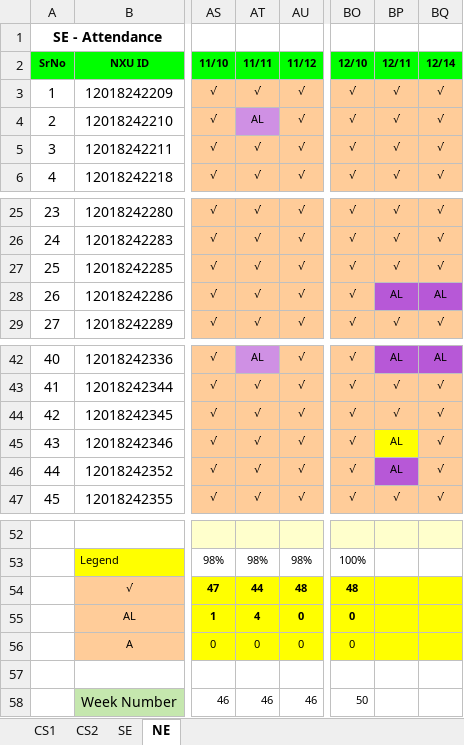
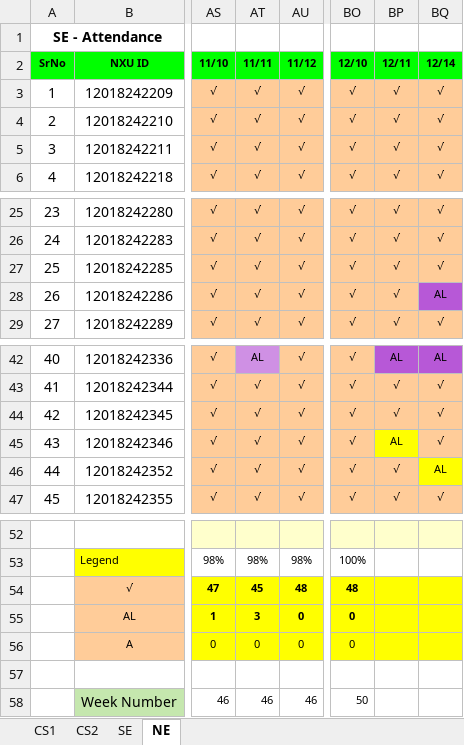
Before and after one commit to niit-nxu/Sept-2020---Jan-2021, an Excel workbook: Grade 2018/Attendance/Attendance_Yinchuan_2018.xlsx, sheet NE, drawn as a sheet; only a part is shown, gaps mark what is left out; values as stored, in another font and other column widths than the file's, no borders; conditional formats not drawn; the diff names each change by its address in the sheet, - before the commit and + after, or states it on an @@ line.

```diff
--- a/Grade 2018/Attendance/Attendance_Yinchuan_2018.xlsx (sheet NE)
+++ b/Grade 2018/Attendance/Attendance_Yinchuan_2018.xlsx (sheet NE)
-AT4 (11/11): AL
+AT4 (11/11): √
-AT4 fill: #CF90E4
+AT4 fill: #FFCC99
-BP28 (12/11): AL
+BP28 (12/11): √
-BP28 fill: #B758D7
+BP28 fill: #FFCC99
-BP46 (12/11): AL
+BP46 (12/11): √
-BP46 fill: #B758D7
+BP46 fill: #FFCC99
-BQ46 (12/14): √
+BQ46 (12/14): AL
-BQ46 fill: #FFCC99
+BQ46 fill: #FFFF00
-AT54 (11/11): 44
+AT54 (11/11): 45
-AT55 (11/11): 4
+AT55 (11/11): 3
```
Also changed, not shown: sheet SE, Grade 2018/Class Test/CT_Summary_YC_2018.xlsx.
